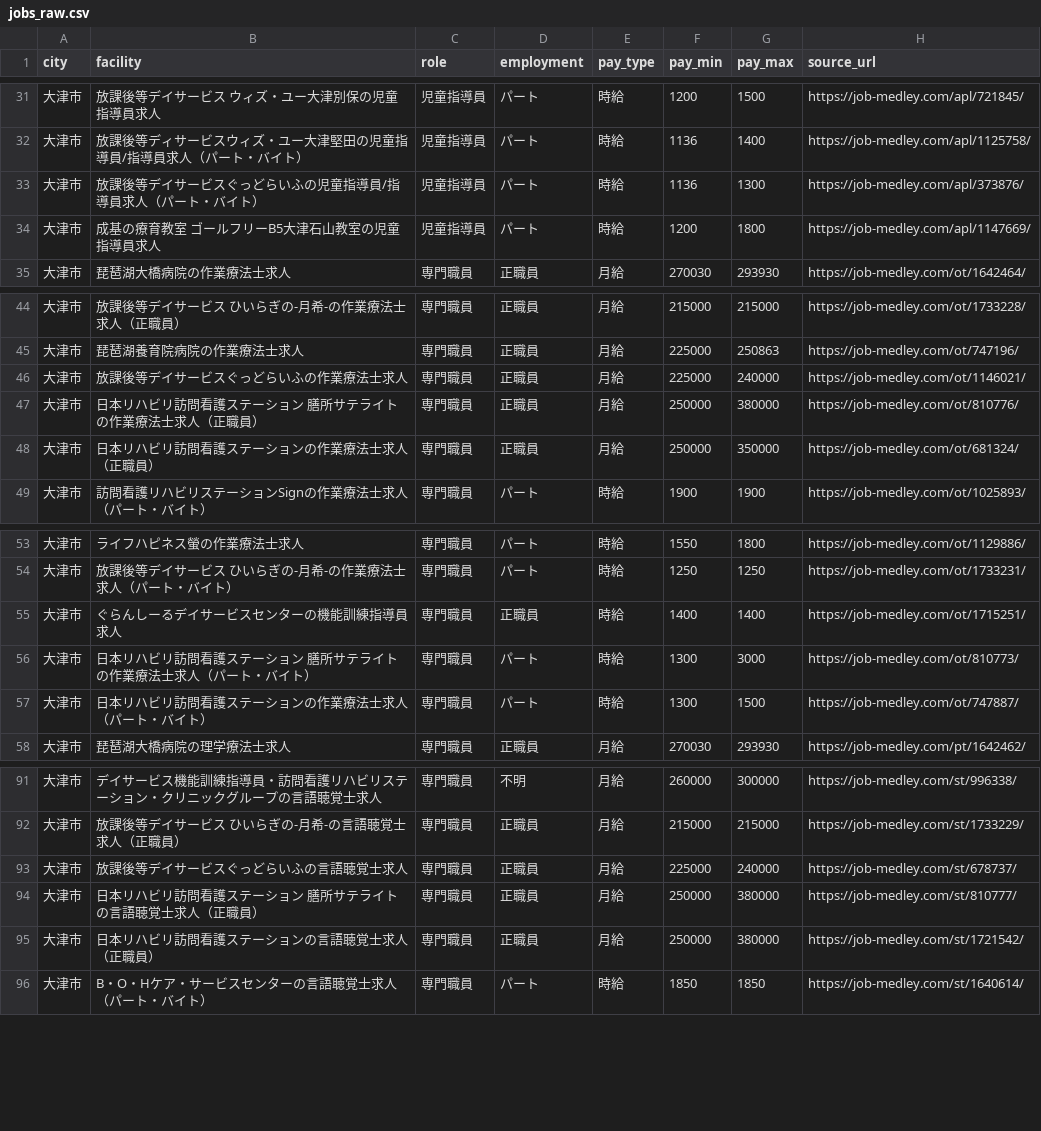
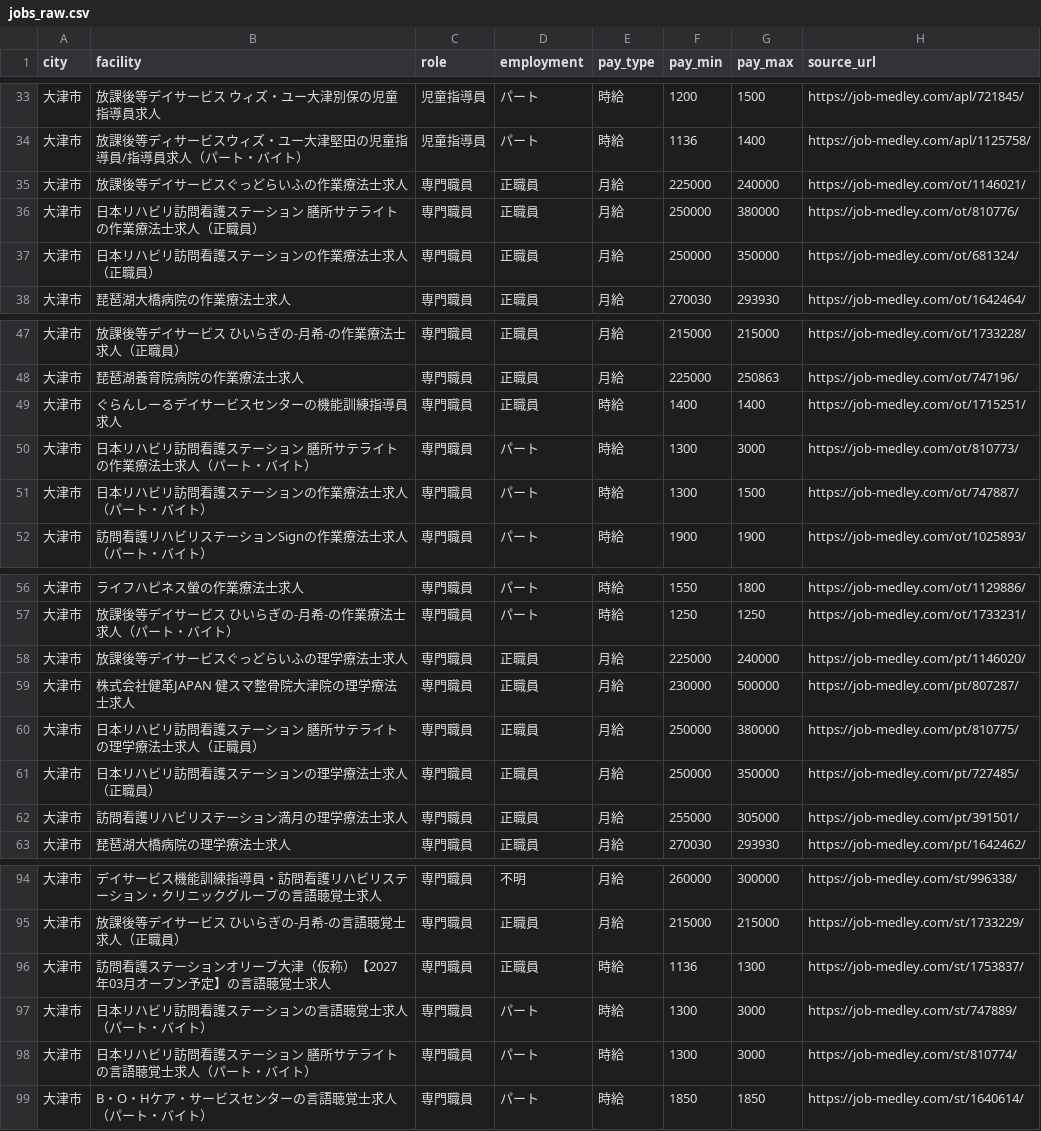
Before and after one commit to inoueakyoto-sketch/daycare-salary-report, a CSV file: data/jobs_raw.csv, drawn as a sheet; only a part is shown, gaps mark what is left out; the diff covers the shown part only.

```diff
--- a/data/jobs_raw.csv
+++ b/data/jobs_raw.csv
@@ -32,4 +34,5 @@ city,facility,role,employment,pay_type,pay_min,pay_max,source_url
 大津市,放課後等ディサービスウィズ・ユー大津堅田の児童指導員/指導員求人（パート・バイト）,児童指導員,パート,時給,1136,1400,https://job-medley.com/apl/1125758/
-大津市,放課後等デイサービスぐっどらいふの児童指導員/指導員求人（パート・バイト）,児童指導員,パート,時給,1136,1300,https://job-medley.com/apl/373876/
-大津市,成基の療育教室 ゴールフリーB5大津石山教室の児童指導員求人,児童指導員,パート,時給,1200,1800,https://job-medley.com/apl/1147669/
+大津市,放課後等デイサービスぐっどらいふの作業療法士求人,専門職員,正職員,月給,225000,240000,https://job-medley.com/ot/1146021/
+大津市,日本リハビリ訪問看護ステーション 膳所サテライトの作業療法士求人（正職員）,専門職員,正職員,月給,250000,380000,https://job-medley.com/ot/810776/
+大津市,日本リハビリ訪問看護ステーションの作業療法士求人（正職員）,専門職員,正職員,月給,250000,350000,https://job-medley.com/ot/681324/
 大津市,琵琶湖大橋病院の作業療法士求人,専門職員,正職員,月給,270030,293930,https://job-medley.com/ot/1642464/
@@ -45,5 +48,5 @@ city,facility,role,employment,pay_type,pay_min,pay_max,source_url
 大津市,琵琶湖養育院病院の作業療法士求人,専門職員,正職員,月給,225000,250863,https://job-medley.com/ot/747196/
-大津市,放課後等デイサービスぐっどらいふの作業療法士求人,専門職員,正職員,月給,225000,240000,https://job-medley.com/ot/1146021/
-大津市,日本リハビリ訪問看護ステーション 膳所サテライトの作業療法士求人（正職員）,専門職員,正職員,月給,250000,380000,https://job-medley.com/ot/810776/
-大津市,日本リハビリ訪問看護ステーションの作業療法士求人（正職員）,専門職員,正職員,月給,250000,350000,https://job-medley.com/ot/681324/
+大津市,ぐらんしーるデイサービスセンターの機能訓練指導員求人,専門職員,正職員,時給,1400,1400,https://job-medley.com/ot/1715251/
+大津市,日本リハビリ訪問看護ステーション 膳所サテライトの作業療法士求人（パート・バイト）,専門職員,パート,時給,1300,3000,https://job-medley.com/ot/810773/
+大津市,日本リハビリ訪問看護ステーションの作業療法士求人（パート・バイト）,専門職員,パート,時給,1300,1500,https://job-medley.com/ot/747887/
 大津市,訪問看護リハビリステーションSignの作業療法士求人（パート・バイト）,専門職員,パート,時給,1900,1900,https://job-medley.com/ot/1025893/
@@ -54,5 +57,7 @@ city,facility,role,employment,pay_type,pay_min,pay_max,source_url
 大津市,放課後等デイサービス ひいらぎの-月希-の作業療法士求人（パート・バイト）,専門職員,パート,時給,1250,1250,https://job-medley.com/ot/1733231/
-大津市,ぐらんしーるデイサービスセンターの機能訓練指導員求人,専門職員,正職員,時給,1400,1400,https://job-medley.com/ot/1715251/
-大津市,日本リハビリ訪問看護ステーション 膳所サテライトの作業療法士求人（パート・バイト）,専門職員,パート,時給,1300,3000,https://job-medley.com/ot/810773/
-大津市,日本リハビリ訪問看護ステーションの作業療法士求人（パート・バイト）,専門職員,パート,時給,1300,1500,https://job-medley.com/ot/747887/
+大津市,放課後等デイサービスぐっどらいふの理学療法士求人,専門職員,正職員,月給,225000,240000,https://job-medley.com/pt/1146020/
+大津市,株式会社健革JAPAN 健スマ整骨院大津院の理学療法士求人,専門職員,正職員,月給,230000,500000,https://job-medley.com/pt/807287/
+大津市,日本リハビリ訪問看護ステーション 膳所サテライトの理学療法士求人（正職員）,専門職員,正職員,月給,250000,380000,https://job-medley.com/pt/810775/
+大津市,日本リハビリ訪問看護ステーションの理学療法士求人（正職員）,専門職員,正職員,月給,250000,350000,https://job-medley.com/pt/727485/
+大津市,訪問看護リハビリステーション満月の理学療法士求人,専門職員,正職員,月給,255000,305000,https://job-medley.com/pt/391501/
 大津市,琵琶湖大橋病院の理学療法士求人,専門職員,正職員,月給,270030,293930,https://job-medley.com/pt/1642462/
@@ -92,5 +95,5 @@ city,facility,role,employment,pay_type,pay_min,pay_max,source_url
 大津市,放課後等デイサービス ひいらぎの-月希-の言語聴覚士求人（正職員）,専門職員,正職員,月給,215000,215000,https://job-medley.com/st/1733229/
-大津市,放課後等デイサービスぐっどらいふの言語聴覚士求人,専門職員,正職員,月給,225000,240000,https://job-medley.com/st/678737/
-大津市,日本リハビリ訪問看護ステーション 膳所サテライトの言語聴覚士求人（正職員）,専門職員,正職員,月給,250000,380000,https://job-medley.com/st/810777/
-大津市,日本リハビリ訪問看護ステーションの言語聴覚士求人（正職員）,専門職員,正職員,月給,250000,380000,https://job-medley.com/st/1721542/
+大津市,訪問看護ステーションオリーブ大津（仮称）【2027年03月オープン予定】の言語聴覚士求人,専門職員,正職員,時給,1136,1300,https://job-medley.com/st/1753837/
+大津市,日本リハビリ訪問看護ステーションの言語聴覚士求人（パート・バイト）,専門職員,パート,時給,1300,3000,https://job-medley.com/st/747889/
+大津市,日本リハビリ訪問看護ステーション 膳所サテライトの言語聴覚士求人（パート・バイト）,専門職員,パート,時給,1300,3000,https://job-medley.com/st/810774/
 大津市,B・O・Hケア・サービスセンターの言語聴覚士求人（パート・バイト）,専門職員,パート,時給,1850,1850,https://job-medley.com/st/1640614/
```
Also changed, not shown: 2 added rows, 2 removed rows, 12 moved rows and 41 edited cells elsewhere in this file, 1 other file.
